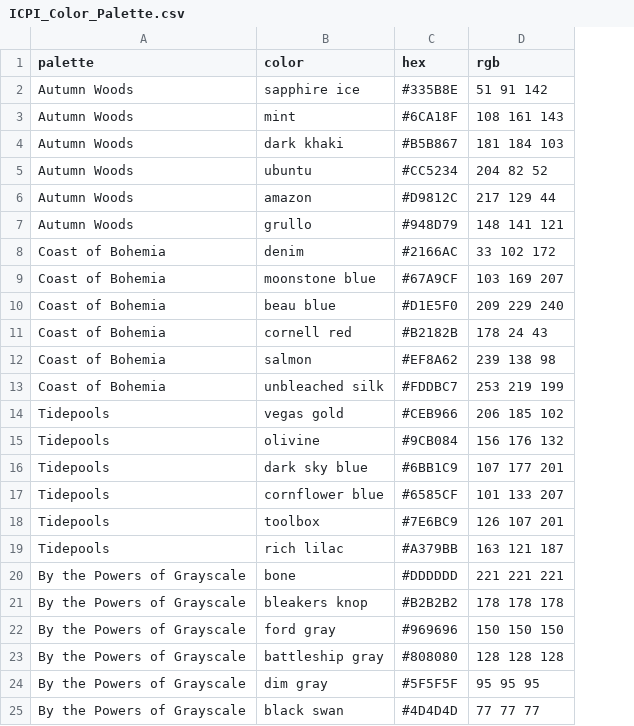
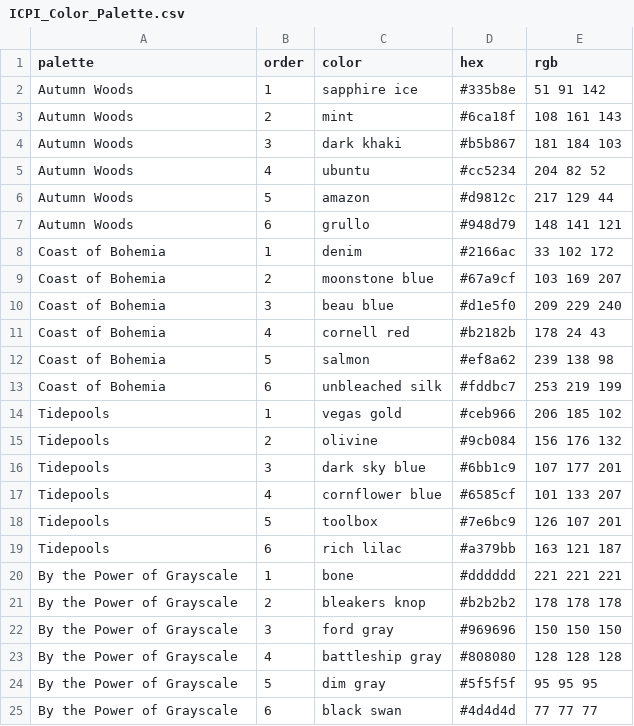
Before and after one commit to ICPI/DIV, a CSV file: Documents/Color/ICPI_Color_Palette.csv, drawn as a sheet; addresses are those after the commit; the diff names each change by its address in the sheet, - before the commit and + after, or states it on an @@ line.

Commit message:
fix plural & change hex to lower

```diff
--- a/Documents/Color/ICPI_Color_Palette.csv
+++ b/Documents/Color/ICPI_Color_Palette.csv
+column B (order), rows 2-25: 1 | 2 | 3 | 4 | 5 | 6 | 1 | 2 | 3 | 4 | 5 | 6 | 1 | 2 | 3 | 4 | 5 | 6 | 1 | 2 | 3 | 4 | 5 | 6
-D2 (hex): #335B8E
+D2 (hex): #335b8e
-D3 (hex): #6CA18F
+D3 (hex): #6ca18f
-D4 (hex): #B5B867
+D4 (hex): #b5b867
-D5 (hex): #CC5234
+D5 (hex): #cc5234
-D6 (hex): #D9812C
+D6 (hex): #d9812c
-D7 (hex): #948D79
+D7 (hex): #948d79
-D8 (hex): #2166AC
+D8 (hex): #2166ac
-D9 (hex): #67A9CF
+D9 (hex): #67a9cf
-D10 (hex): #D1E5F0
+D10 (hex): #d1e5f0
-D11 (hex): #B2182B
+D11 (hex): #b2182b
-D12 (hex): #EF8A62
+D12 (hex): #ef8a62
-D13 (hex): #FDDBC7
+D13 (hex): #fddbc7
-D14 (hex): #CEB966
+D14 (hex): #ceb966
-D15 (hex): #9CB084
+D15 (hex): #9cb084
-D16 (hex): #6BB1C9
+D16 (hex): #6bb1c9
-D17 (hex): #6585CF
+D17 (hex): #6585cf
-D18 (hex): #7E6BC9
+D18 (hex): #7e6bc9
-D19 (hex): #A379BB
+D19 (hex): #a379bb
-A20:A25 (palette): By the Powers of Grayscale
+A20:A25 (palette): By the Power of Grayscale
-D20 (hex): #DDDDDD
+D20 (hex): #dddddd
-D21 (hex): #B2B2B2
+D21 (hex): #b2b2b2
-D24 (hex): #5F5F5F
+D24 (hex): #5f5f5f
-D25 (hex): #4D4D4D
+D25 (hex): #4d4d4d
```
